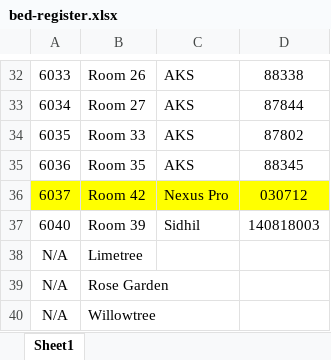
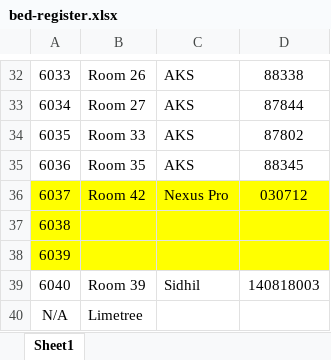
Before and after one commit to bhdirectory/bhdirectory.github.io, an Excel workbook: asset/bed-register/bed-register.xlsx, sheet Sheet1, drawn as a sheet; only a part is shown, gaps mark what is left out; the shorter side is filled out with more unchanged rows; values as stored, in another font and other column widths than the file's, no borders; the diff names each change by its address in the sheet, - before the commit and + after, or states it on an @@ line.

Commit message:
Update bed-register.xlsx

```diff
--- a/asset/bed-register/bed-register.xlsx (sheet Sheet1)
+++ b/asset/bed-register/bed-register.xlsx (sheet Sheet1)
+row 37: 6038
+row 38: 6039
```
